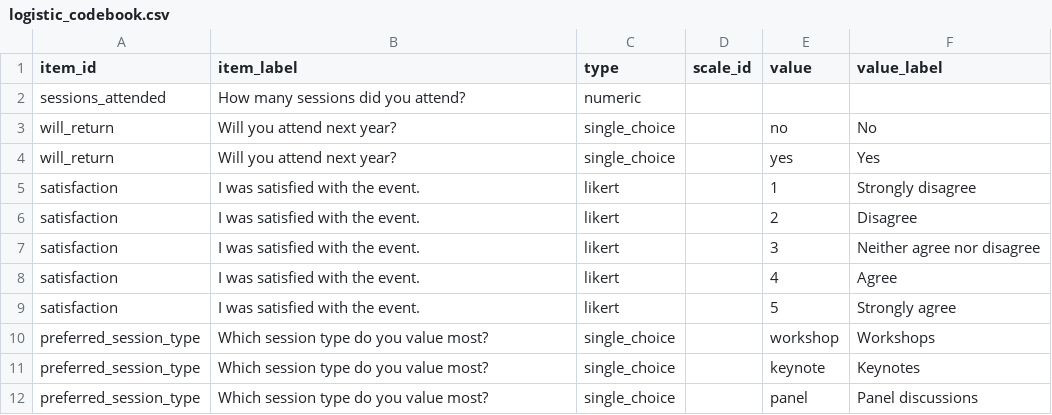
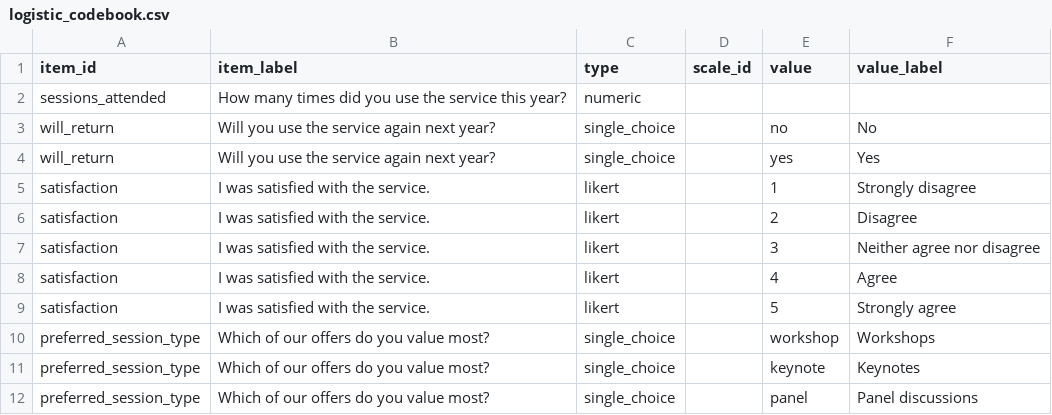
Before and after one commit to MohammedAliSharafuddin/surveyframe, a CSV file: inst/extdata/demos/logistic_codebook.csv, drawn as a sheet.

```diff
--- a/inst/extdata/demos/logistic_codebook.csv
+++ b/inst/extdata/demos/logistic_codebook.csv
@@ -1,12 +1,12 @@
 "item_id","item_label","type","scale_id","value","value_label"
-"sessions_attended","How many sessions did you attend?","numeric",,,
-"will_return","Will you attend next year?","single_choice",,"no","No"
-"will_return","Will you attend next year?","single_choice",,"yes","Yes"
-"satisfaction","I was satisfied with the event.","likert",,"1","Strongly disagree"
-"satisfaction","I was satisfied with the event.","likert",,"2","Disagree"
-"satisfaction","I was satisfied with the event.","likert",,"3","Neither agree nor disagree"
-"satisfaction","I was satisfied with the event.","likert",,"4","Agree"
-"satisfaction","I was satisfied with the event.","likert",,"5","Strongly agree"
-"preferred_session_type","Which session type do you value most?","single_choice",,"workshop","Workshops"
-"preferred_session_type","Which session type do you value most?","single_choice",,"keynote","Keynotes"
-"preferred_session_type","Which session type do you value most?","single_choice",,"panel","Panel discussions"
+"sessions_attended","How many times did you use the service this year?","numeric",,,
+"will_return","Will you use the service again next year?","single_choice",,"no","No"
+"will_return","Will you use the service again next year?","single_choice",,"yes","Yes"
+"satisfaction","I was satisfied with the service.","likert",,"1","Strongly disagree"
+"satisfaction","I was satisfied with the service.","likert",,"2","Disagree"
+"satisfaction","I was satisfied with the service.","likert",,"3","Neither agree nor disagree"
+"satisfaction","I was satisfied with the service.","likert",,"4","Agree"
+"satisfaction","I was satisfied with the service.","likert",,"5","Strongly agree"
+"preferred_session_type","Which of our offers do you value most?","single_choice",,"workshop","Workshops"
+"preferred_session_type","Which of our offers do you value most?","single_choice",,"keynote","Keynotes"
+"preferred_session_type","Which of our offers do you value most?","single_choice",,"panel","Panel discussions"
```
Also changed, not shown: inst/extdata/demos/correlation_regression_codebook.csv, inst/extdata/demos/factor_structure_codebook.csv, 39 other files.
